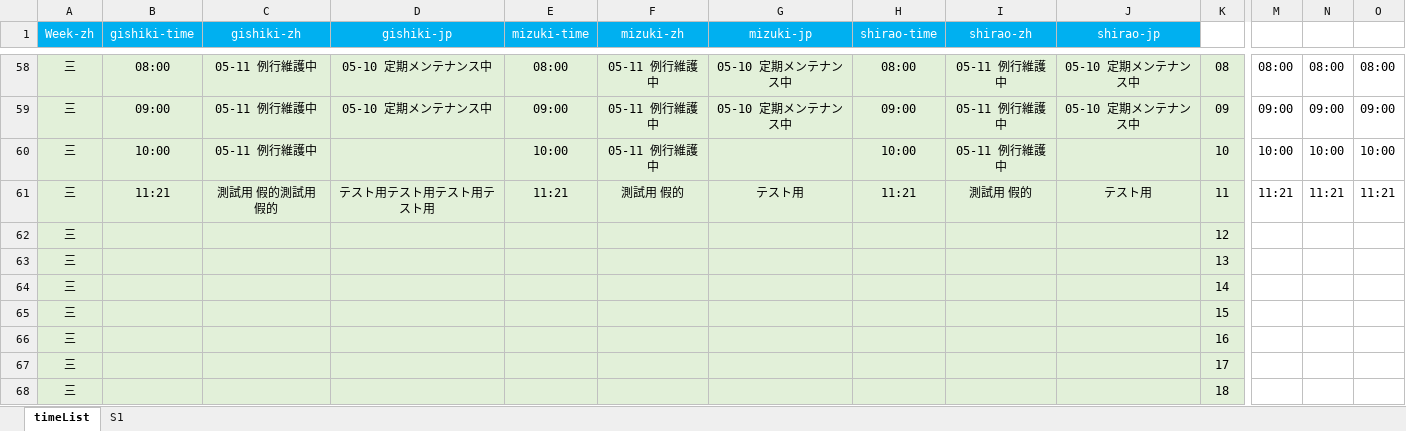
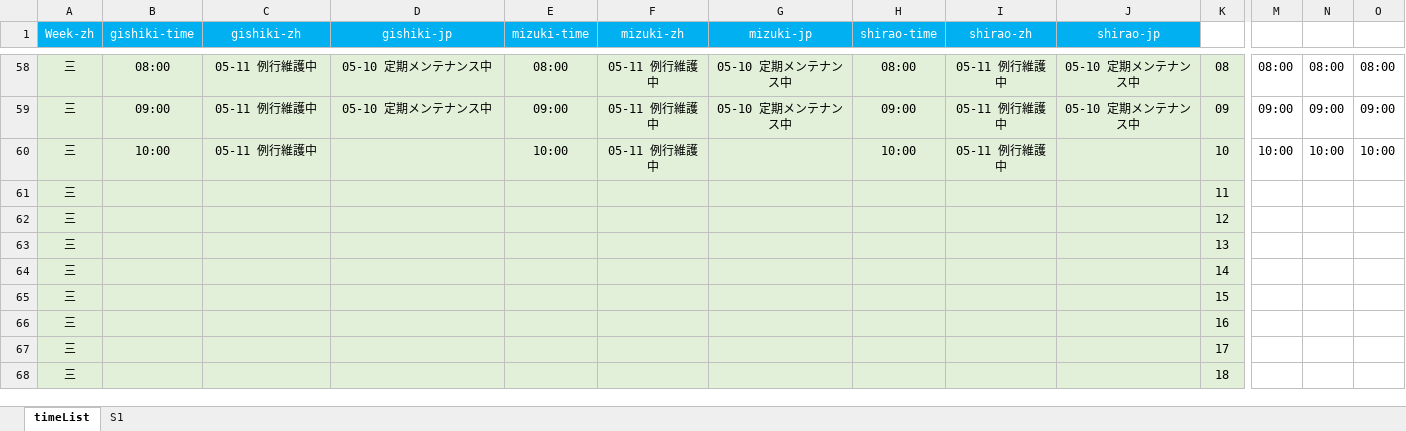
Before and after one commit to Mutsuki812/BnSNEOtimeList, an Excel workbook: files/timeList.xlsx, sheet timeList, drawn as a sheet; only a part is shown, gaps mark what is left out; values as stored, in another font and other column widths than the file's, no borders; conditional formats not drawn; removed rows and columns are numbered as before the commit, all else as after; rows hold the shown columns only; the diff covers the shown part only; the diff names each change by its address in the sheet, - before the commit and + after, or states it on an @@ line.

Commit message:
update MaintenanceTime

```diff
--- a/files/timeList.xlsx (sheet timeList)
+++ b/files/timeList.xlsx (sheet timeList)
-row 61: 三 | 11:21 | 測試用 假的測試用 假的 | テスト用テスト用テスト用テスト用 | 11:21 | 測試用 假的 | テスト用 | 11:21 | 測試用 假的 | テスト用 | 11 | 11:21 | 11:21 | 11:21
+row 61: 三 |  |  |  |  |  |  |  |  |  | 11
```
Also changed, not shown: 31 added rows, 31 removed rows and 60 edited cells elsewhere in this sheet.
